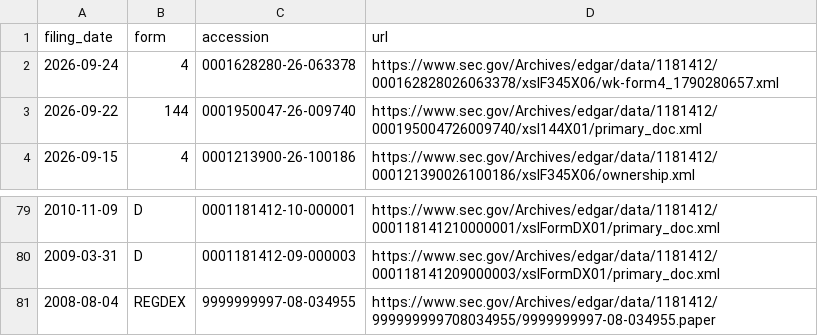
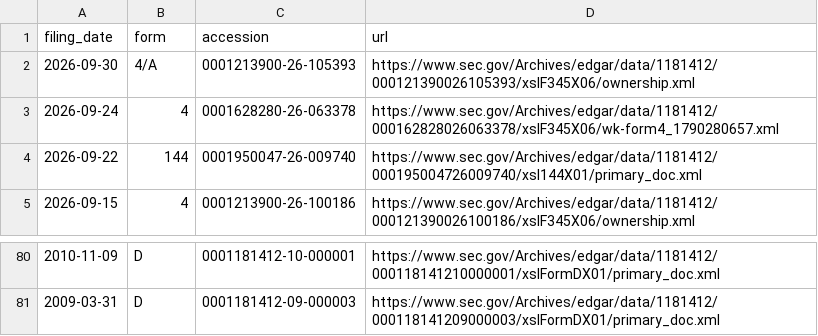
Before and after one commit to Kaydeep0/musk-empire-dossier, a CSV file: data/spacex_filings_index.csv, drawn as a sheet; only a part is shown, gaps mark what is left out.

```diff
--- a/data/spacex_filings_index.csv
+++ b/data/spacex_filings_index.csv
@@ -1,2 +1,3 @@
 filing_date,form,accession,url
+2026-09-30,4/A,0001213900-26-105393,https://www.sec.gov/Archives/edgar/data/1181412/000121390026105393/xslF345X06/ownership.xml
 2026-09-24,4,0001628280-26-063378,https://www.sec.gov/Archives/edgar/data/1181412/000162828026063378/xslF345X06/wk-form4_1790280657.xml
@@ -80,2 +81 @@ filing_date,form,accession,url
 2009-03-31,D,0001181412-09-000003,https://www.sec.gov/Archives/edgar/data/1181412/000118141209000003/xslFormDX01/primary_doc.xml
-2008-08-04,REGDEX,9999999997-08-034955,https://www.sec.gov/Archives/edgar/data/1181412/999999999708034955/9999999997-08-034955.paper
```
Also changed, not shown: 23 other files.
